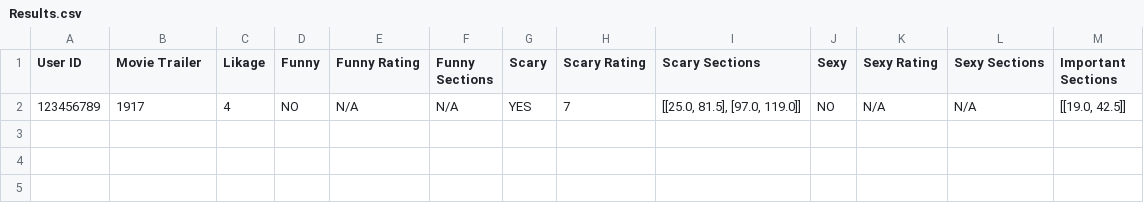
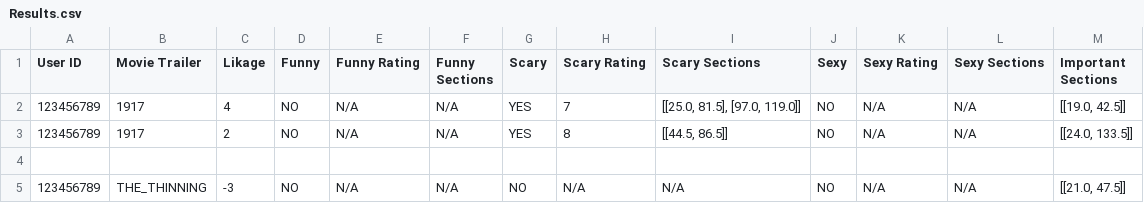
Before and after one commit to dustindoucette/Movie-Trailer-Rating-Program, a CSV file: Output-Logs/Results.csv, drawn as a sheet; the diff names each change by its address in the sheet, - before the commit and + after, or states it on an @@ line.

```diff
--- a/Output-Logs/Results.csv
+++ b/Output-Logs/Results.csv
+row 3: 123456789 | 1917 | 2 | NO | N/A | N/A | YES | 8 | [[44.5, 86.5]] | NO | N/A | N/A | [[24.0, 133.5]]
+row 4: (empty)
+row 5: 123456789 | THE_THINNING | -3 | NO | N/A | N/A | NO | N/A | N/A | NO | N/A | N/A | [[21.0, 47.5]]
```
Also changed, not shown: 1 other file.
